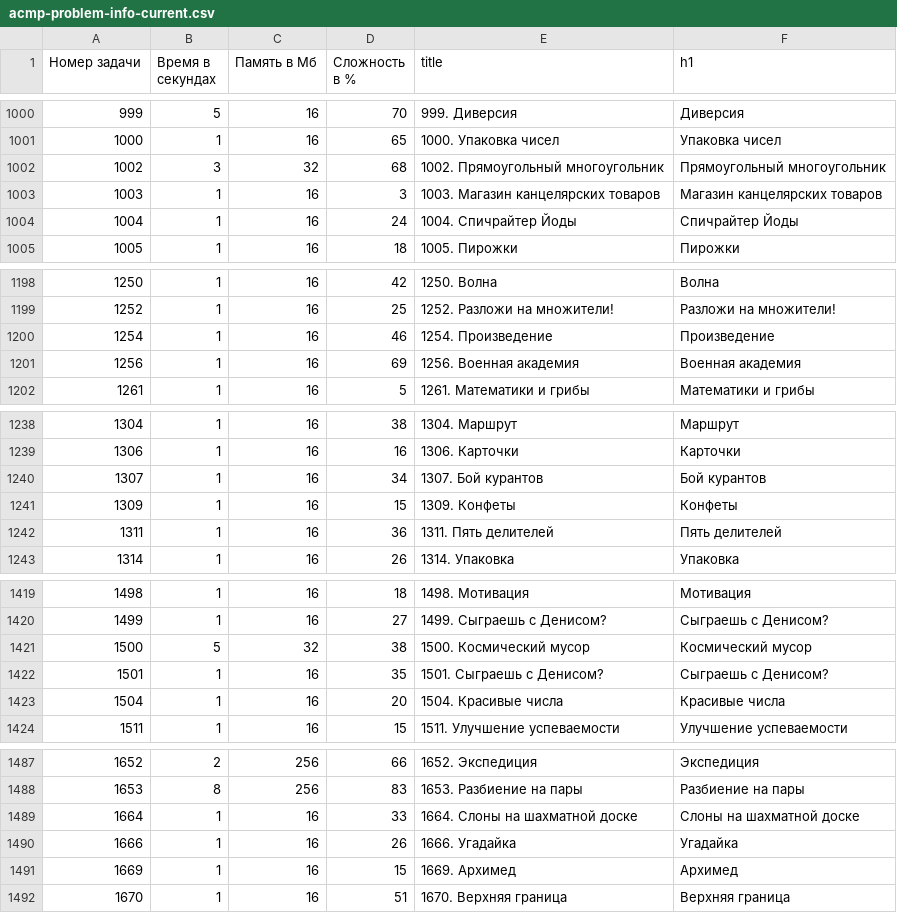
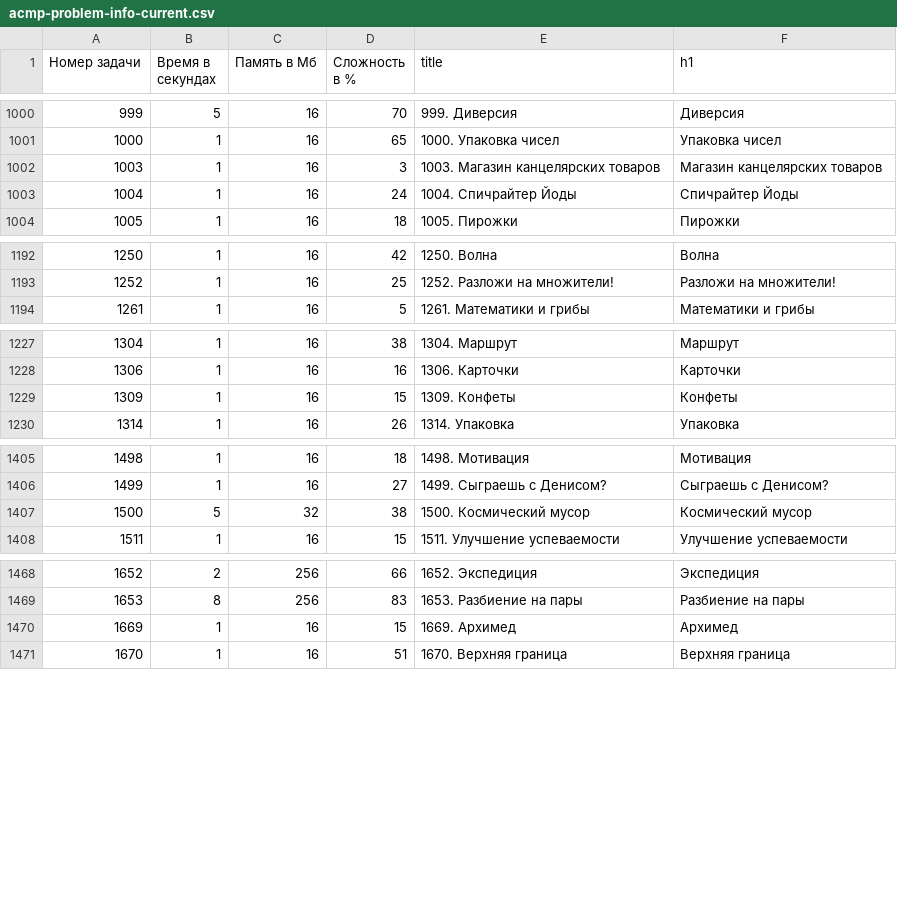
Before and after one commit to BorisMenshikov/acmp-problem-complexity-data, a CSV file: acmp-problem-info-current.csv, drawn as a sheet; only a part is shown, gaps mark what is left out; the diff covers the shown part only; the diff names each change by its address in the sheet, - before the commit and + after, or states it on an @@ line.

```diff
--- a/acmp-problem-info-current.csv
+++ b/acmp-problem-info-current.csv
-row 1002: 1002 | 3 | 32 | 68 | 1002. Прямоугольный многоугольник | Прямоугольный многоугольник
-row 1200: 1254 | 1 | 16 | 46 | 1254. Произведение | Произведение
-row 1201: 1256 | 1 | 16 | 69 | 1256. Военная академия | Военная академия
-row 1240: 1307 | 1 | 16 | 34 | 1307. Бой курантов | Бой курантов
-row 1242: 1311 | 1 | 16 | 36 | 1311. Пять делителей | Пять делителей
-row 1422: 1501 | 1 | 16 | 35 | 1501. Сыграешь с Денисом? | Сыграешь с Денисом?
-row 1423: 1504 | 1 | 16 | 20 | 1504. Красивые числа | Красивые числа
-row 1489: 1664 | 1 | 16 | 33 | 1664. Слоны на шахматной доске | Слоны на шахматной доске
-row 1490: 1666 | 1 | 16 | 26 | 1666. Угадайка | Угадайка
```
Also changed, not shown: 15 removed rows elsewhere in this file, acmp-problem-complexity-current.csv, 1 other file.
